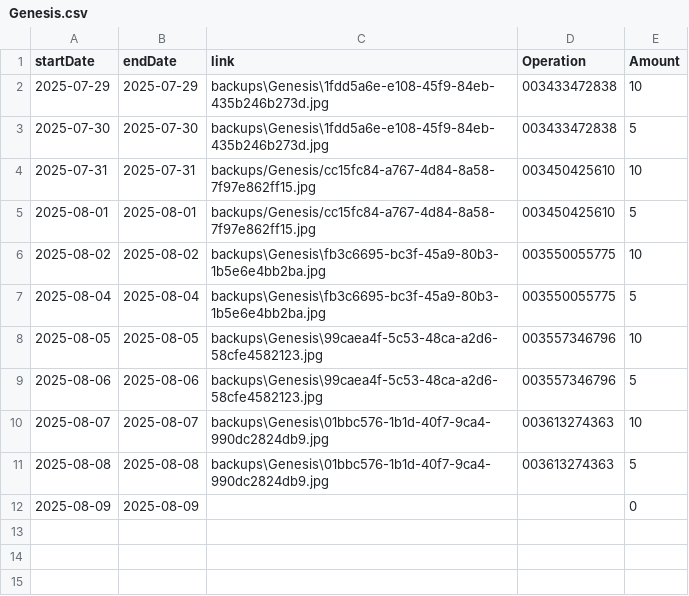
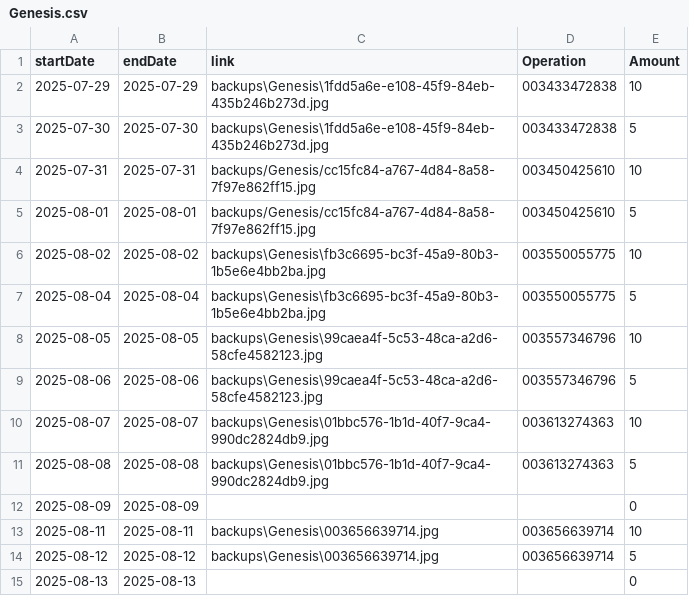
Before and after one commit to TheFenixfx/barbertrack, a CSV file: barbers/Genesis.csv, drawn as a sheet.

```diff
--- a/barbers/Genesis.csv
+++ b/barbers/Genesis.csv
@@ -12 +12,4 @@ startDate,endDate,link,Operation,Amount
 2025-08-09,2025-08-09,,,0
+2025-08-11,2025-08-11,backups\Genesis\003656639714.jpg,003656639714,10
+2025-08-12,2025-08-12,backups\Genesis\003656639714.jpg,003656639714,5
+2025-08-13,2025-08-13,,,0
```
Also changed, not shown: barbers/Alejandro.csv, 17 other files.
